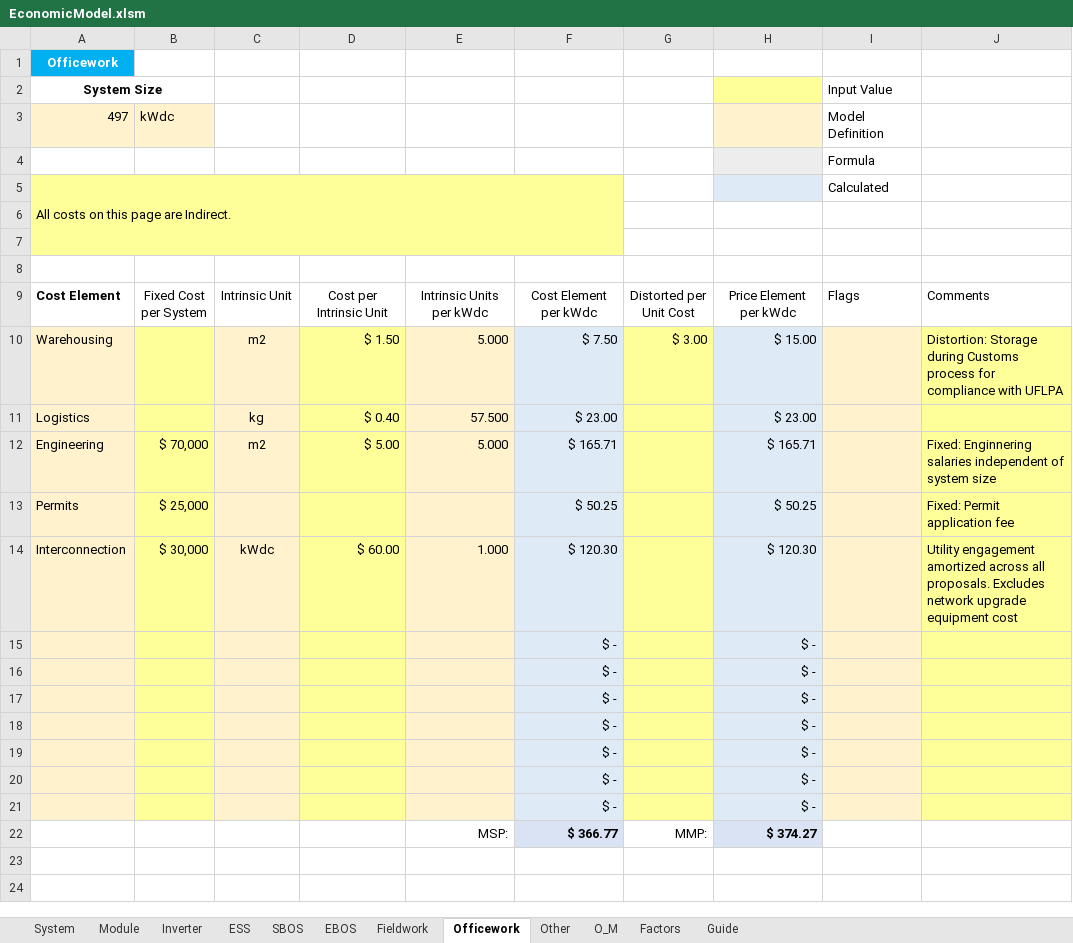
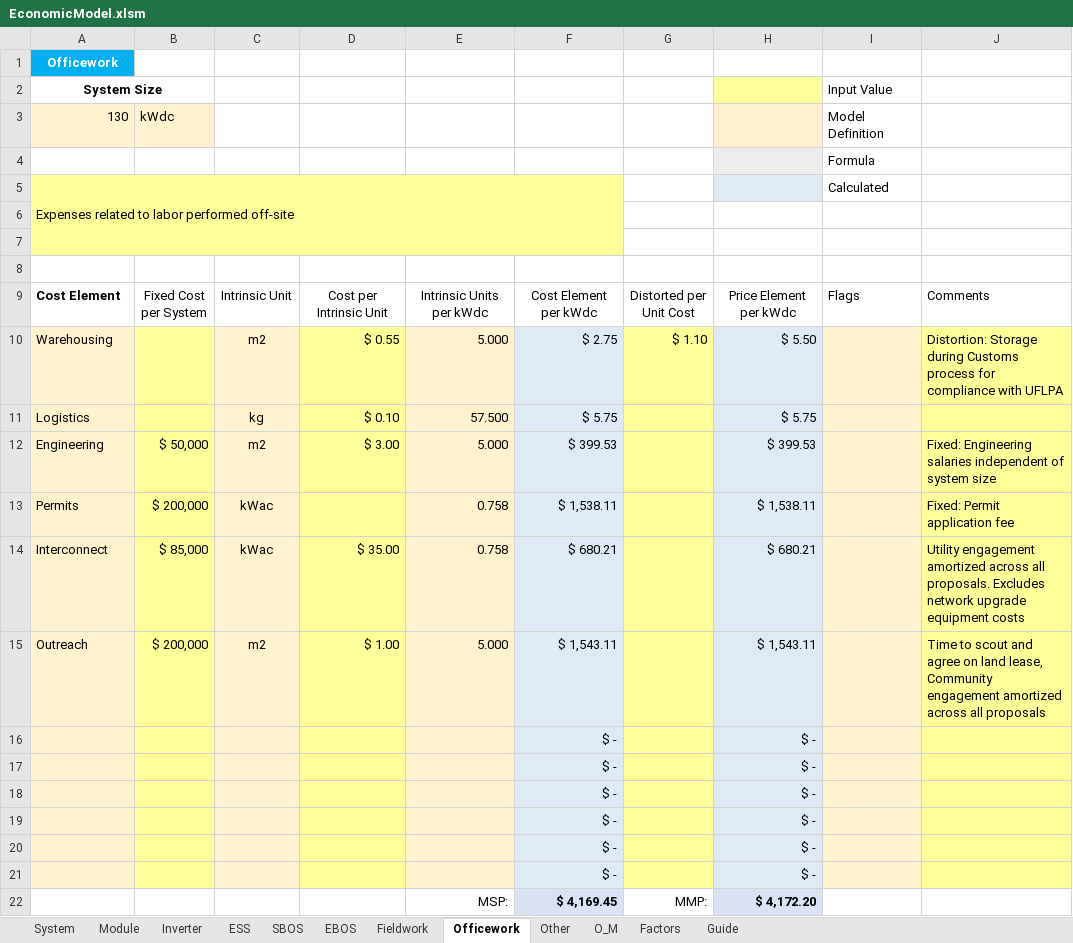
Before and after one commit to ciepme/agrivoltaics, an Excel workbook: simulink_model/functions/PVeconomicsfiles/EconomicModel.xlsm, sheet Officework, drawn as a sheet; values as stored, in another font and other column widths than the file's, no borders; charts and pictures and conditional formats not drawn; removed rows and columns are numbered as before the commit, all else as after; the diff names each change by its address in the sheet, - before the commit and + after, or states it on an @@ line.

```diff
--- a/simulink_model/functions/PVeconomicsfiles/EconomicModel.xlsm (sheet Officework)
+++ b/simulink_model/functions/PVeconomicsfiles/EconomicModel.xlsm (sheet Officework)
-A3: 497
+A3: 130
-A5: All costs on this page are Indirect.
+A5: Expenses related to labor performed off-site
-D10: $ 1.50
+D10: $ 0.55
-F10: $ 7.50
+F10: $ 2.75
-G10: $ 3.00
+G10: $ 1.10
-H10: $ 15.00
+H10: $ 5.50
-D11: $ 0.40
+D11: $ 0.10
-F11: $ 23.00
+F11: $ 5.75
-H11: $ 23.00
+H11: $ 5.75
-B12: $ 70,000
+B12: $ 50,000
-D12: $ 5.00
+D12: $ 3.00
-F12: $ 165.71
+F12: $ 399.53
-H12: $ 165.71
+H12: $ 399.53
-J12: Fixed: Enginnering salaries independent…
+J12: Fixed: Engineering salaries independent…
-row 13: Permits | $ 25,000 |  |  |  | $ 50.25 |  | $ 50.25 |  | Fixed: Permit application fee
-row 14: Interconnection | $ 30,000 | kWdc | $ 60.00 | 1.000 | $ 120.30 |  | $ 120.30 |  | Utility engagement amortized across all proposals. Excludes network upgrade equipment cost
+row 13: Permits | $ 200,000 | kWac |  | 0.758 | $ 1,538.11 |  | $ 1,538.11 |  | Fixed: Permit application fee
+row 14: Interconnect | $ 85,000 | kWac | $ 35.00 | 0.758 | $ 680.21 |  | $ 680.21 |  | Utility engagement amortized across all proposals. Excludes network upgrade equipment costs
+row 15: Outreach | $ 200,000 | m2 | $ 1.00 | 5.000 | $ 1,543.11 |  | $ 1,543.11 |  | Time to scout and agree on land lease, Community engagement amortized across all proposals
-row 21:  |  |  |  |  | $ - |  | $ -
-F22: $ 366.77
+F22: $ 4,169.45
-H22: $ 374.27
+H22: $ 4,172.20
```
Also changed, not shown: sheet EBOS, sheet Factors, sheet SBOS, sheet Inverter, sheet System, sheet O_M, 4 more sheets, formulas that keep their value, charts or pictures, 7 other files.
